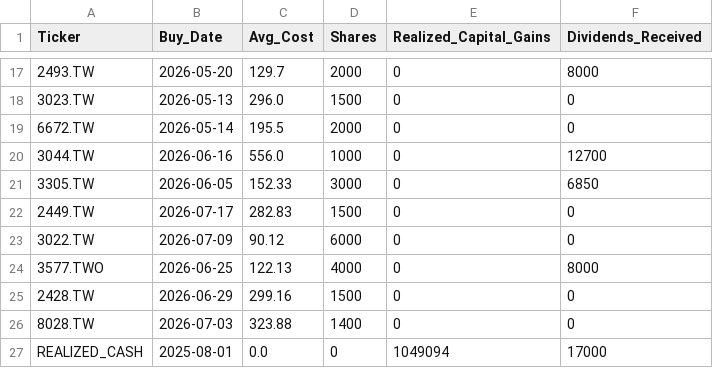
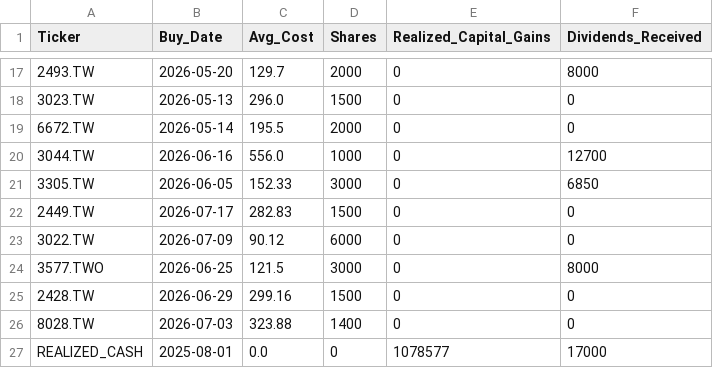
Before and after one commit to JCtheMan97/portfolio-dashboard, a CSV file: portfolio_data.csv, drawn as a sheet; only a part is shown, gaps mark what is left out.

Commit message:
Update portfolio_data.csv

```diff
--- a/portfolio_data.csv
+++ b/portfolio_data.csv
@@ -23,5 +23,5 @@ Ticker,Buy_Date,Avg_Cost,Shares,Realized_Capital_Gains,Dividends_Received
 3022.TW,2026-07-09,90.12,6000,0,0
-3577.TWO,2026-06-25,122.13,4000,0,8000
+3577.TWO,2026-06-25,121.5,3000,0,8000
 2428.TW,2026-06-29,299.16,1500,0,0
 8028.TW,2026-07-03,323.88,1400,0,0
-REALIZED_CASH,2025-08-01,0.0,0,1049094,17000
+REALIZED_CASH,2025-08-01,0.0,0,1078577,17000
```
